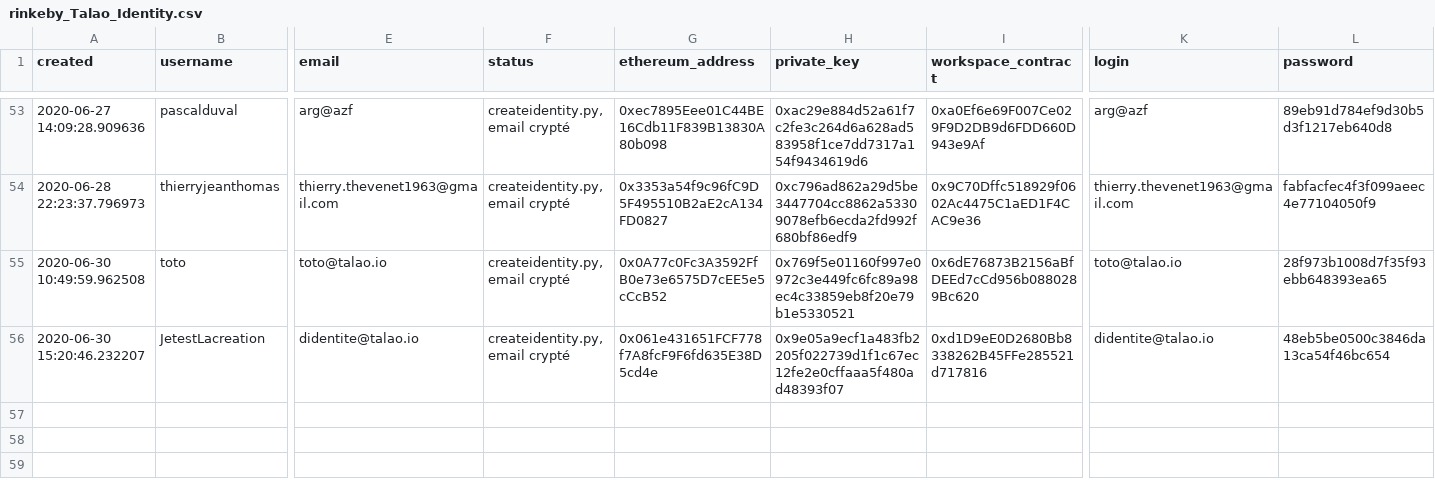
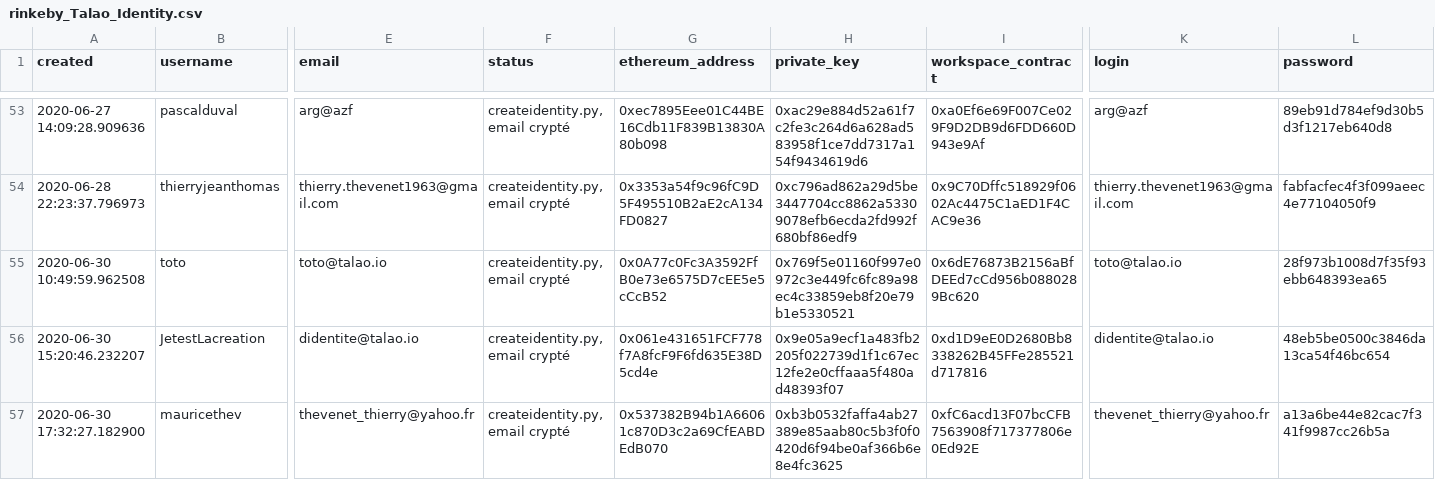
Before and after one commit to TalaoDAO/oidc4vc-server, a CSV file: rinkeby_Talao_Identity.csv, drawn as a sheet; only a part is shown, gaps mark what is left out; rows hold the shown columns only; the diff names each change by its address in the sheet, - before the commit and + after, or states it on an @@ line.

```diff
--- a/rinkeby_Talao_Identity.csv
+++ b/rinkeby_Talao_Identity.csv
+row 57: 2020-06-30 17:32:27.182900 | mauricethev | thevenet_thierry@yahoo.fr | createidentity.py, email crypté | 0x537382B94b1A66061c870D3c2a69CfEABDEdB070 | 0xb3b0532faffa4ab27389e85aab80c5b3f0f0420d6f94be0af366b6e8e4fc3625 | 0xfC6acd13F07bcCFB7563908f717377806e0Ed92E | thevenet_thierry@yahoo.fr | a13a6be44e82cac7f341f9987cc26b5a
```
Also changed, not shown: 40 other files.
